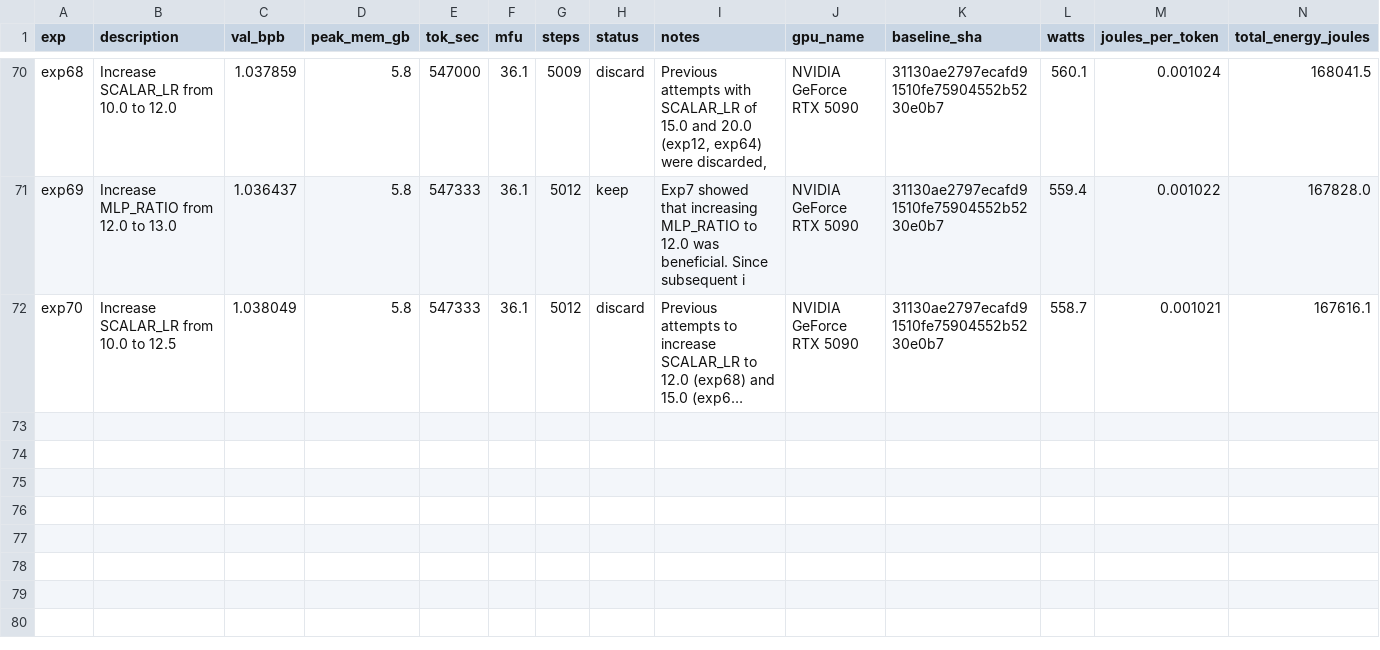
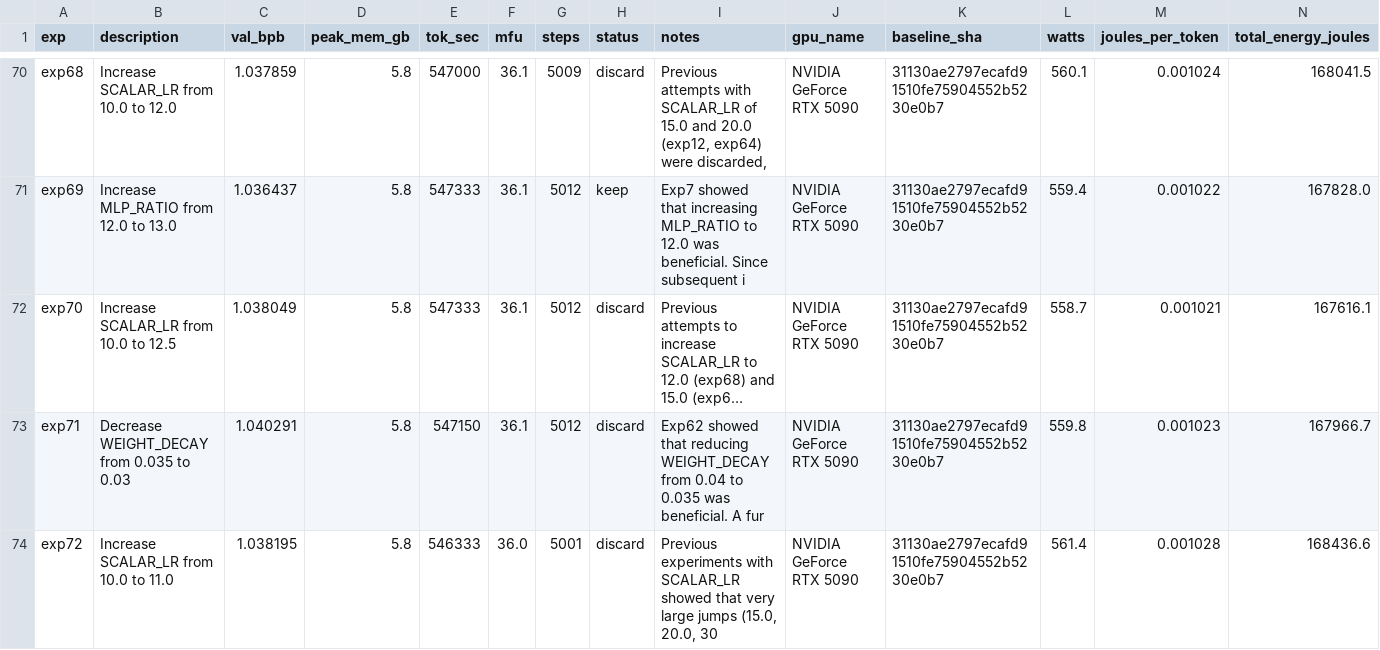
Before and after one commit to elementalcollision/autoresearch-unified, a TSV file: results_gemma4-31b_r3.tsv, drawn as a sheet; only a part is shown, gaps mark what is left out; long unchanged cells end in …; the diff names each change by its address in the sheet, - before the commit and + after, or states it on an @@ line.

Commit message:
Sync results (04:23 UTC) — exp73 | kept=11 disc=55 crash=7 | best=1.0364

```diff
--- a/results_gemma4-31b_r3.tsv
+++ b/results_gemma4-31b_r3.tsv
+row 73: exp71 | Decrease WEIGHT_DECAY from 0.035 to 0.03 | 1.040291 | 5.8 | 547150 | 36.1 | 5012 | discard | Exp62 showed that reducing WEIGHT_DECAY from 0.04 to 0.035 was beneficial. A fur | NVIDIA GeForce RTX 5090 | 31130ae2797ecafd91510fe75904552b5230e0b7 | 559.8 | 0.001023 | 167966.7
+row 74: exp72 | Increase SCALAR_LR from 10.0 to 11.0 | 1.038195 | 5.8 | 546333 | 36.0 | 5001 | discard | Previous experiments with SCALAR_LR showed that very large jumps (15.0, 20.0, 30 | NVIDIA GeForce RTX 5090 | 31130ae2797ecafd91510fe75904552b5230e0b7 | 561.4 | 0.001028 | 168436.6
```
Also changed, not shown: 1 other file.
